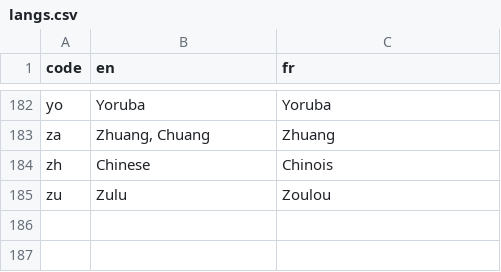
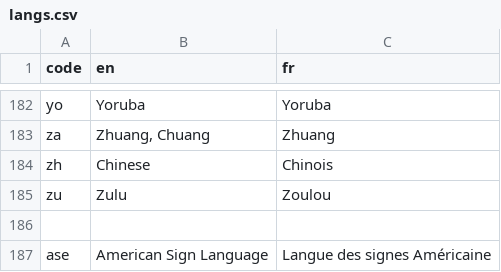
Before and after one commit to tutorbookapp/tutorbook, a CSV file: utils/algolia/langs.csv, drawn as a sheet; only a part is shown, gaps mark what is left out; the diff names each change by its address in the sheet, - before the commit and + after, or states it on an @@ line.

Commit message:
fix: add ASL as language option

```diff
--- a/utils/algolia/langs.csv
+++ b/utils/algolia/langs.csv
+row 186: (empty)
+row 187: ase | American Sign Language | Langue des signes Américaine
```
